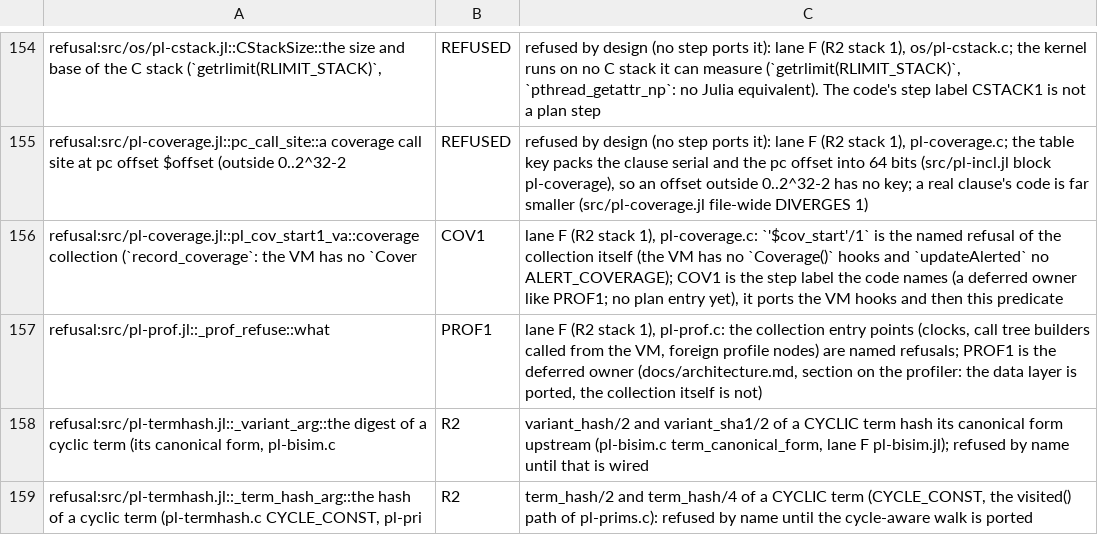
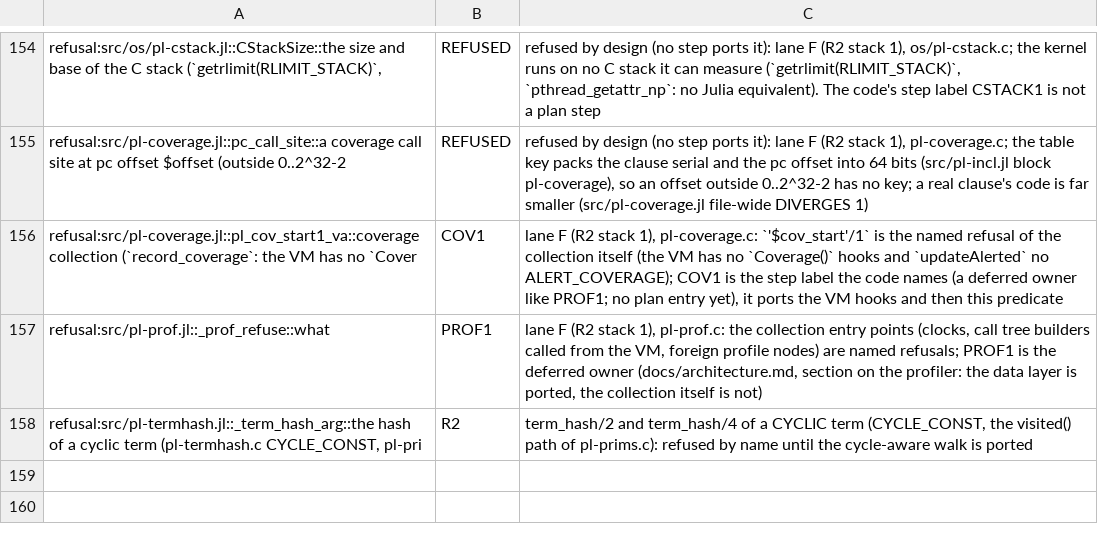
Before and after one commit to CognitiveSubstratesAI/LogicKernel, a TSV file: docs/r2_owners.tsv, drawn as a sheet; only a part is shown, gaps mark what is left out; the diff names each change by its address in the sheet, - before the commit and + after, or states it on an @@ line.

```diff
--- a/docs/r2_owners.tsv
+++ b/docs/r2_owners.tsv
-row 158: refusal:src/pl-termhash.jl::_variant_arg::the digest of a cyclic term (its canonical form, pl-bisim.c | R2 | variant_hash/2 and variant_sha1/2 of a CYCLIC term hash its canonical form upstream (pl-bisim.c term_canonical_form, lane F pl-bisim.jl); refused by name until that is wired
```
Also changed, not shown: 2 other files.
